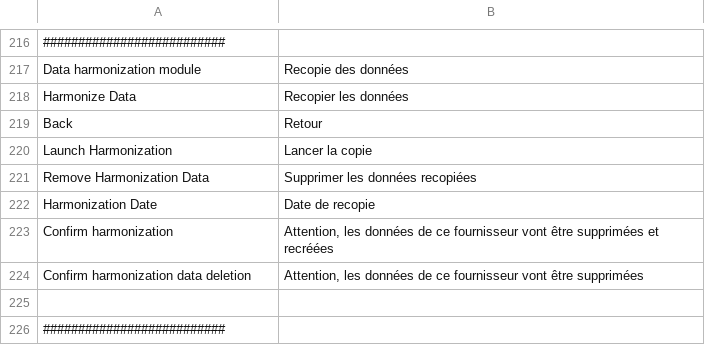
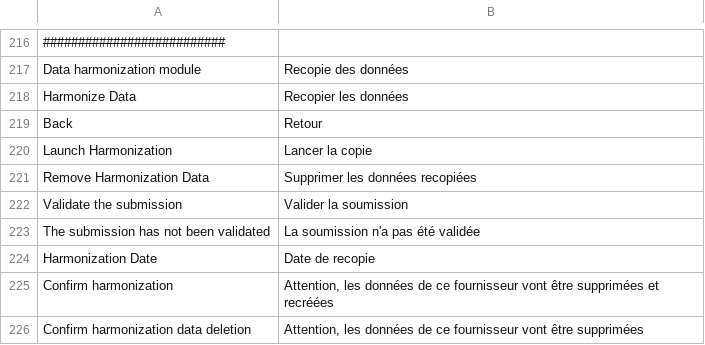
Before and after one commit to IGNBPesty/ogam, a CSV file: website/htdocs/server_zend/ogamServer/app/lang/fr.csv, drawn as a sheet; only a part is shown, gaps mark what is left out; the shorter side is filled out with more unchanged rows.

```diff
--- a/website/htdocs/server_zend/ogamServer/app/lang/fr.csv
+++ b/website/htdocs/server_zend/ogamServer/app/lang/fr.csv
@@ -221,2 +221,4 @@ Launch Harmonization;Lancer la copie
 Remove Harmonization Data;Supprimer les données recopiées
+Validate the submission;Valider la soumission
+The submission has not been validated;La soumission n'a pas été validée
 Harmonization Date;Date de recopie
```
Also changed, not shown: website/htdocs/server_zend/ogamServer/app/lang/en.csv, 2 other files.
